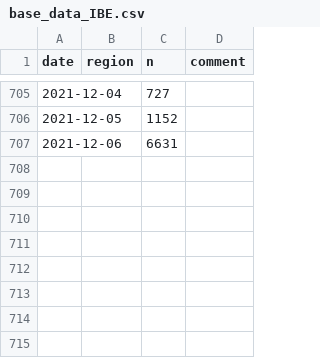
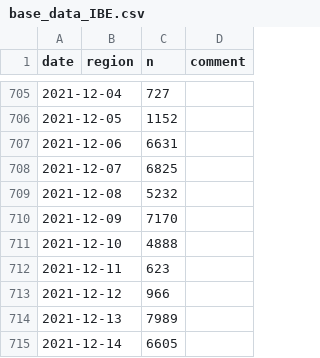
Before and after one commit to bildungsplanungZH/covid19_edu_mindsteps, a CSV file: base_data_IBE.csv, drawn as a sheet; only a part is shown, gaps mark what is left out.

Commit message:
Update base_data_IBE.csv

```diff
--- a/base_data_IBE.csv
+++ b/base_data_IBE.csv
@@ -707 +707,9 @@ date,region,n,comment
 2021-12-06,  ,6631,
+2021-12-07,  ,6825,
+2021-12-08,  ,5232,
+2021-12-09,  ,7170,
+2021-12-10,  ,4888,
+2021-12-11,  ,623,
+2021-12-12,  ,966,
+2021-12-13,  ,7989,
+2021-12-14,  ,6605,
```
